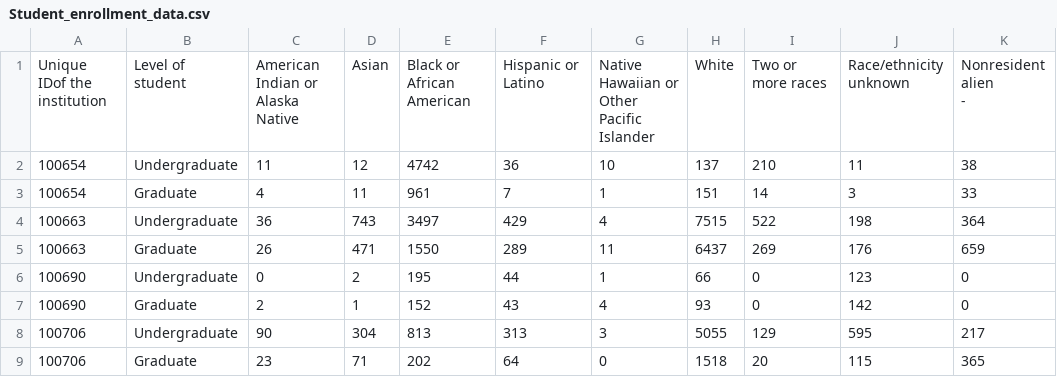
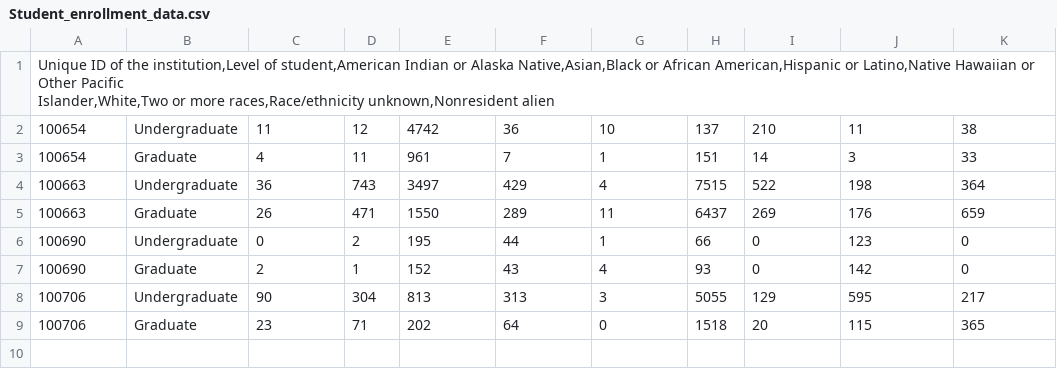
Before and after one commit to Johnnydaszhu/Analytics-Programming-DAV-5400, a CSV file: Student_enrollment_data.csv, drawn as a sheet; removed rows and columns are numbered as before the commit, all else as after; ↵ is a line break in a cell; the diff names each change by its address in the sheet, - before the commit and + after, or states it on an @@ line.

Commit message:
Update Student_enrollment_data.csv

```diff
--- a/Student_enrollment_data.csv
+++ b/Student_enrollment_data.csv
-row 1: Unique IDof the institution | Level of student | American Indian or Alaska Native | Asian | Black or African American | Hispanic or Latino | Native Hawaiian or Other Pacific ↵ Islander | White | Two or more races | Race/ethnicity unknown | Nonresident alien ↵ -
+row 1: Unique ID of the institution,Level of student,American Indian or Alaska Native,Asian,Black or African American,Hispanic or Latino,Native Hawaiian or Other Pacific ↵ Islander,White,Two or more races,Race/ethnicity unknown,Nonresident alien
```
